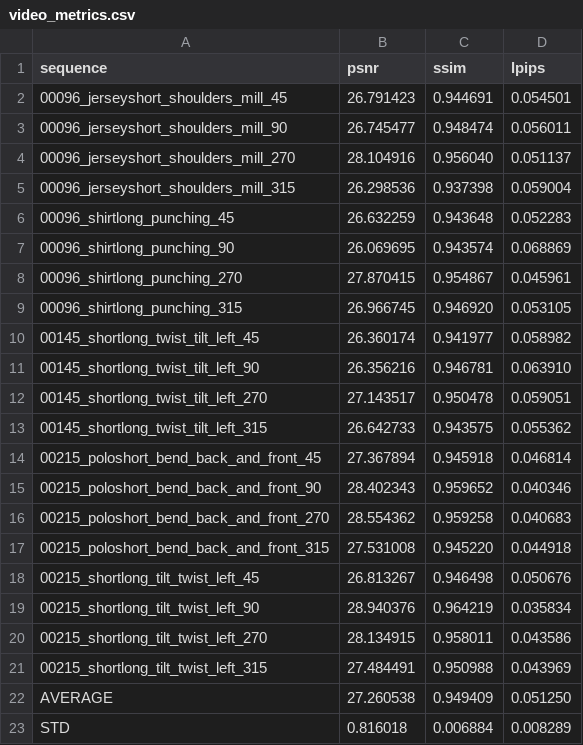
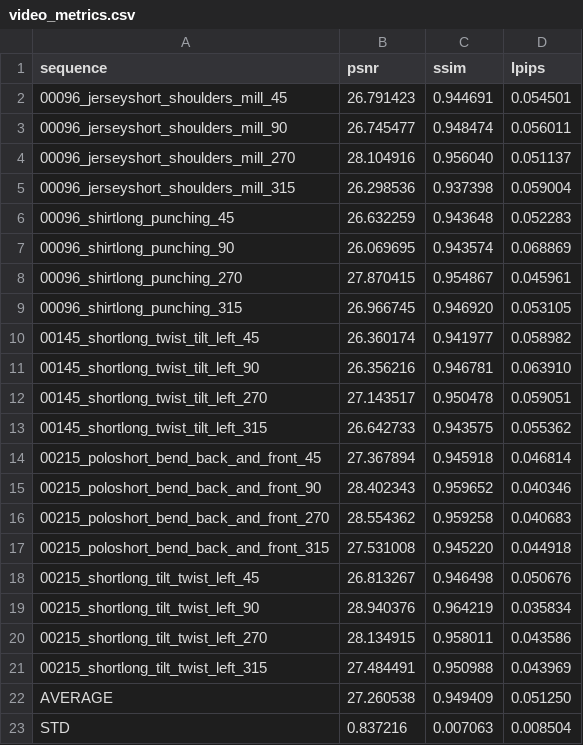
Before and after one commit to timohaubner/multi_view_vdms_for_mesh_animation, a CSV file: video_evaluation/results/Auto/Run1/GT/video_metrics.csv, drawn as a sheet.

Commit message:
Adjusted STD for video evaluation

```diff
--- a/video_evaluation/results/Auto/Run1/GT/video_metrics.csv
+++ b/video_evaluation/results/Auto/Run1/GT/video_metrics.csv
@@ -22,2 +22,2 @@ sequence,psnr,ssim,lpips
 AVERAGE,27.260538,0.949409,0.051250
-STD,0.816018,0.006884,0.008289
+STD,0.837216,0.007063,0.008504
```
Also changed, not shown: video_evaluation/results/Auto/Run2/EM/video_metrics.csv, video_evaluation/results/Auto/Run2/GT/video_metrics.csv, 9 other files.
